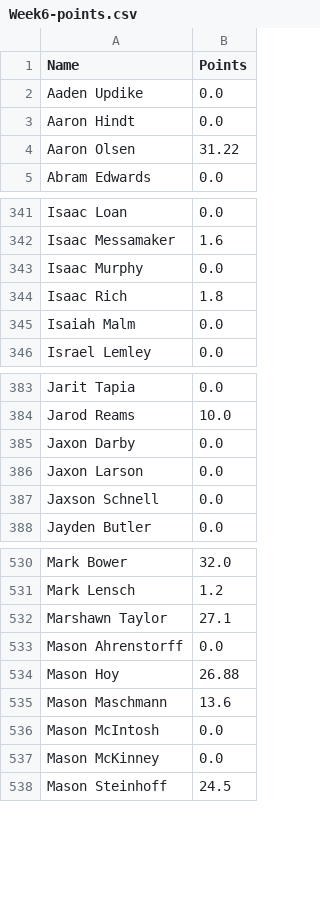
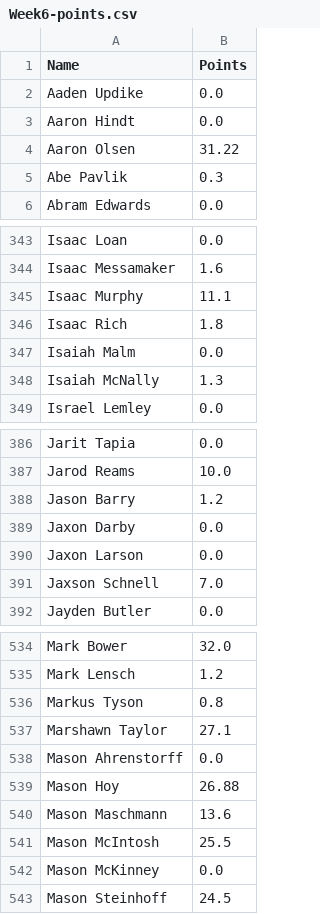
Before and after one commit to Fwiy27/8Man, a CSV file: data/Week6-points.csv, drawn as a sheet; only a part is shown, gaps mark what is left out; the diff covers the shown part only.

```diff
--- a/data/Week6-points.csv
+++ b/data/Week6-points.csv
@@ -4,2 +4,3 @@ Aaron Hindt,0.0
 Aaron Olsen,31.22
+Abe Pavlik,0.3
 Abram Edwards,0.0
@@ -342,5 +344,6 @@ Isaac Loan,0.0
 Isaac Messamaker,1.6
-Isaac Murphy,0.0
+Isaac Murphy,11.1
 Isaac Rich,1.8
 Isaiah Malm,0.0
+Isaiah McNally,1.3
 Israel Lemley,0.0
@@ -384,5 +387,6 @@ Jarit Tapia,0.0
 Jarod Reams,10.0
+Jason Barry,1.2
 Jaxon Darby,0.0
 Jaxon Larson,0.0
-Jaxson Schnell,0.0
+Jaxson Schnell,7.0
 Jayden Butler,0.0
@@ -531,2 +535,3 @@ Mark Bower,32.0
 Mark Lensch,1.2
+Markus Tyson,0.8
 Marshawn Taylor,27.1
@@ -535,3 +540,3 @@ Mason Hoy,26.88
 Mason Maschmann,13.6
-Mason McIntosh,0.0
+Mason McIntosh,25.5
 Mason McKinney,0.0
```
Also changed, not shown: 1 added row and 20 edited cells elsewhere in this file, data/Week6-points-ps.csv, data/Week6-receiving-all.csv, 16 other files.
